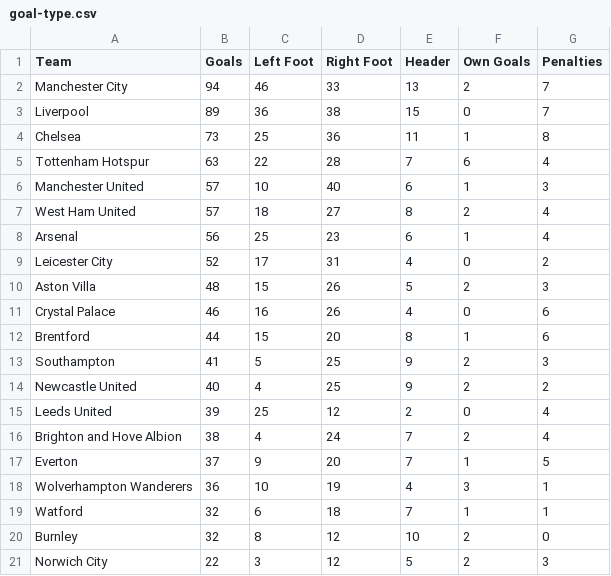
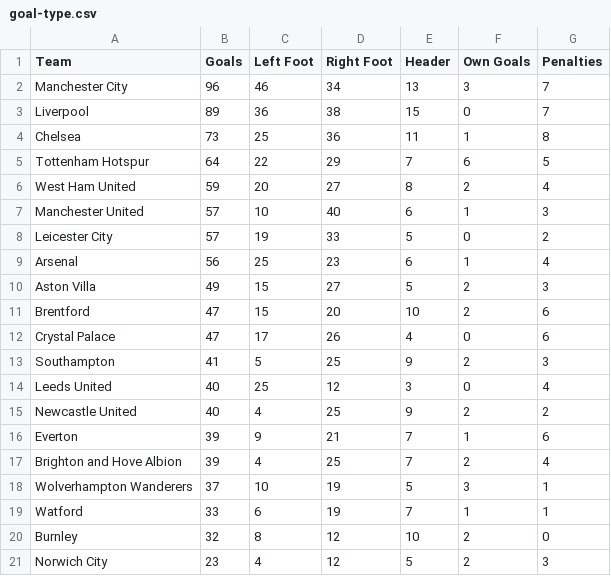
Before and after one commit to charles-adedotun/krysp-scraper, a CSV file: epl/scraped-data/goal-type.csv, drawn as a sheet.

```diff
--- a/epl/scraped-data/goal-type.csv
+++ b/epl/scraped-data/goal-type.csv
@@ -1,21 +1,21 @@
  Team,Goals,Left Foot,Right Foot,Header,Own Goals,Penalties
-  Manchester City ,94,46,33,13,2,7
+  Manchester City ,96,46,34,13,3,7
   Liverpool ,89,36,38,15,0,7
   Chelsea ,73,25,36,11,1,8
-  Tottenham Hotspur ,63,22,28,7,6,4
+  Tottenham Hotspur ,64,22,29,7,6,5
+  West Ham United ,59,20,27,8,2,4
   Manchester United ,57,10,40,6,1,3
-  West Ham United ,57,18,27,8,2,4
+  Leicester City ,57,19,33,5,0,2
   Arsenal ,56,25,23,6,1,4
-  Leicester City ,52,17,31,4,0,2
-  Aston Villa ,48,15,26,5,2,3
-  Crystal Palace ,46,16,26,4,0,6
-  Brentford ,44,15,20,8,1,6
+  Aston Villa ,49,15,27,5,2,3
+  Brentford ,47,15,20,10,2,6
+  Crystal Palace ,47,17,26,4,0,6
   Southampton ,41,5,25,9,2,3
+  Leeds United ,40,25,12,3,0,4
   Newcastle United ,40,4,25,9,2,2
-  Leeds United ,39,25,12,2,0,4
-  Brighton and Hove Albion ,38,4,24,7,2,4
-  Everton ,37,9,20,7,1,5
-  Wolverhampton Wanderers ,36,10,19,4,3,1
-  Watford ,32,6,18,7,1,1
+  Everton ,39,9,21,7,1,6
+  Brighton and Hove Albion ,39,4,25,7,2,4
+  Wolverhampton Wanderers ,37,10,19,5,3,1
+  Watford ,33,6,19,7,1,1
   Burnley ,32,8,12,10,2,0
-  Norwich City ,22,3,12,5,2,3
+  Norwich City ,23,4,12,5,2,3
```
Also changed, not shown: epl/scraped-data/attacking.csv, epl/scraped-data/discipline.csv, 7 other files.
